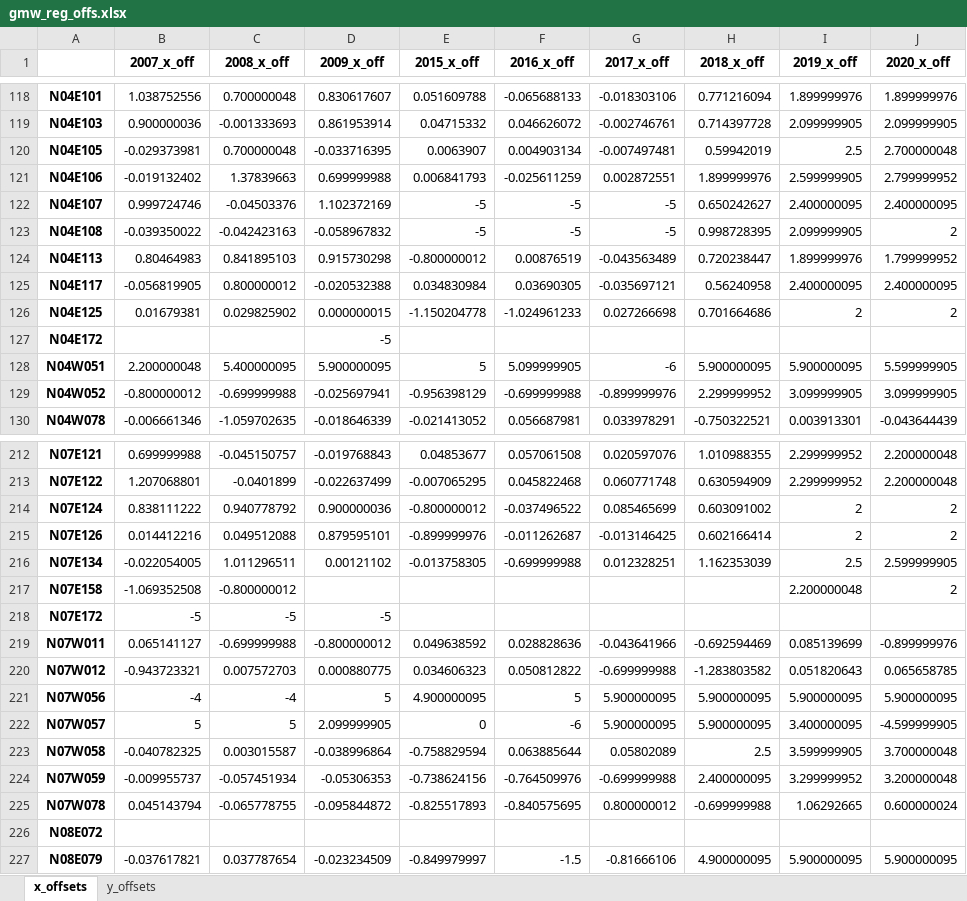
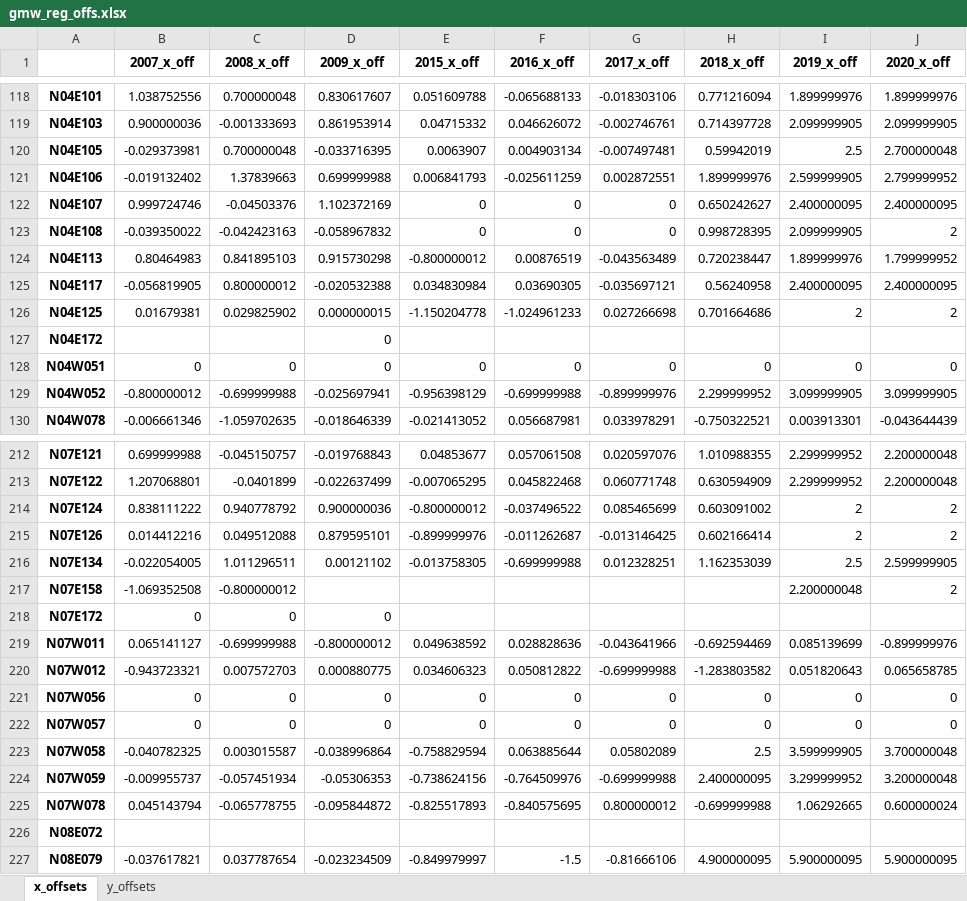
Before and after one commit to globalmangrovewatch/gmw_jaxa_sar_change_analysis, an Excel workbook: 02_prepare_sar_data/19_summarise_reg_offsets/gmw_reg_offs.xlsx, sheet x_offsets, drawn as a sheet; only a part is shown, gaps mark what is left out; values as stored, in another font and other column widths than the file's, no borders; the diff covers the shown part only; the diff names each change by its address in the sheet, - before the commit and + after, or states it on an @@ line.

```diff
--- a/02_prepare_sar_data/19_summarise_reg_offsets/gmw_reg_offs.xlsx (sheet x_offsets)
+++ b/02_prepare_sar_data/19_summarise_reg_offsets/gmw_reg_offs.xlsx (sheet x_offsets)
-E122:E123 (2015_x_off): -5
+E122:E123 (2015_x_off): 0
-F122:F123 (2016_x_off): -5
+F122:F123 (2016_x_off): 0
-G122:G123 (2017_x_off): -5
+G122:G123 (2017_x_off): 0
-D127 (2009_x_off): -5
+D127 (2009_x_off): 0
-B128 (2007_x_off): 2.200000048
+B128 (2007_x_off): 0
-C128 (2008_x_off): 5.400000095
+C128 (2008_x_off): 0
-D128 (2009_x_off): 5.900000095
+D128 (2009_x_off): 0
-E128 (2015_x_off): 5
+E128 (2015_x_off): 0
-F128 (2016_x_off): 5.099999905
+F128 (2016_x_off): 0
-G128 (2017_x_off): -6
+G128 (2017_x_off): 0
-H128 (2018_x_off): 5.900000095
+H128 (2018_x_off): 0
-I128 (2019_x_off): 5.900000095
+I128 (2019_x_off): 0
-J128 (2020_x_off): 5.599999905
+J128 (2020_x_off): 0
-B218 (2007_x_off): -5
+B218 (2007_x_off): 0
-C218 (2008_x_off): -5
+C218 (2008_x_off): 0
-D218 (2009_x_off): -5
+D218 (2009_x_off): 0
-B221 (2007_x_off): -4
+B221 (2007_x_off): 0
-C221 (2008_x_off): -4
+C221 (2008_x_off): 0
-D221 (2009_x_off): 5
+D221 (2009_x_off): 0
-E221 (2015_x_off): 4.900000095
+E221 (2015_x_off): 0
-F221 (2016_x_off): 5
+F221 (2016_x_off): 0
-G221:G222 (2017_x_off): 5.900000095
+G221:G222 (2017_x_off): 0
-H221:H222 (2018_x_off): 5.900000095
+H221:H222 (2018_x_off): 0
-I221 (2019_x_off): 5.900000095
+I221 (2019_x_off): 0
-J221 (2020_x_off): 5.900000095
+J221 (2020_x_off): 0
-B222 (2007_x_off): 5
+B222 (2007_x_off): 0
-C222 (2008_x_off): 5
+C222 (2008_x_off): 0
-D222 (2009_x_off): 2.099999905
+D222 (2009_x_off): 0
-F222 (2016_x_off): -6
+F222 (2016_x_off): 0
-I222 (2019_x_off): 3.400000095
+I222 (2019_x_off): 0
-J222 (2020_x_off): -4.599999905
+J222 (2020_x_off): 0
```
Also changed, not shown: 139 edited cells elsewhere in this sheet, sheet y_offsets.
